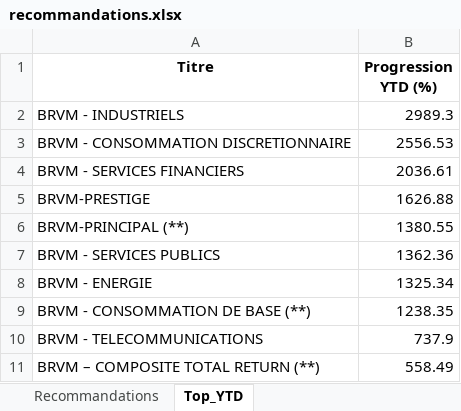
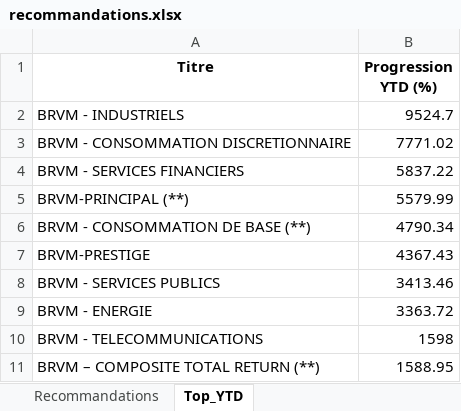
Before and after one commit to esmelobi/brvm-dashboard, an Excel workbook: data/recommandations.xlsx, sheet Top_YTD, drawn as a sheet; values as stored, in another font and other column widths than the file's, no borders; removed rows and columns are numbered as before the commit, all else as after; the diff names each change by its address in the sheet, - before the commit and + after, or states it on an @@ line.

```diff
--- a/data/recommandations.xlsx (sheet Top_YTD)
+++ b/data/recommandations.xlsx (sheet Top_YTD)
-B2 (Progression YTD (%)): 2989.3
+B2 (Progression YTD (%)): 9524.7
-B3 (Progression YTD (%)): 2556.53
+B3 (Progression YTD (%)): 7771.02
-B4 (Progression YTD (%)): 2036.61
+B4 (Progression YTD (%)): 5837.22
-row 5: BRVM-PRESTIGE | 1626.88
-B5 (Progression YTD (%)): 1380.55
+B5 (Progression YTD (%)): 5579.99
+row 6: BRVM - CONSOMMATION DE BASE (**) | 4790.34
+row 7: BRVM-PRESTIGE | 4367.43
-B8 (Progression YTD (%)): 1362.36
+B8 (Progression YTD (%)): 3413.46
-B9 (Progression YTD (%)): 1325.34
+B9 (Progression YTD (%)): 3363.72
-row 9: BRVM - CONSOMMATION DE BASE (**) | 1238.35
-B10 (Progression YTD (%)): 737.9
+B10 (Progression YTD (%)): 1598
-B11 (Progression YTD (%)): 558.49
+B11 (Progression YTD (%)): 1588.95
```
Also changed, not shown: sheet Recommandations.
